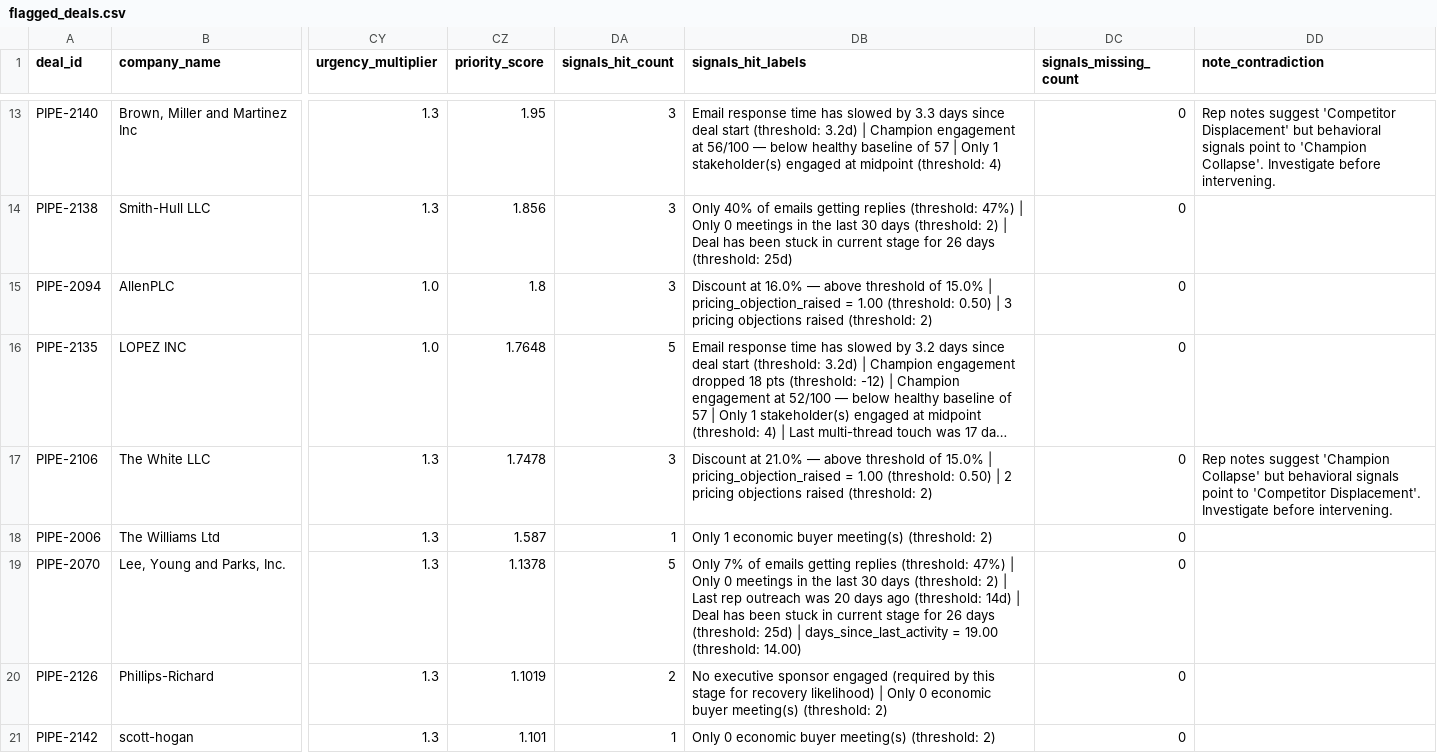
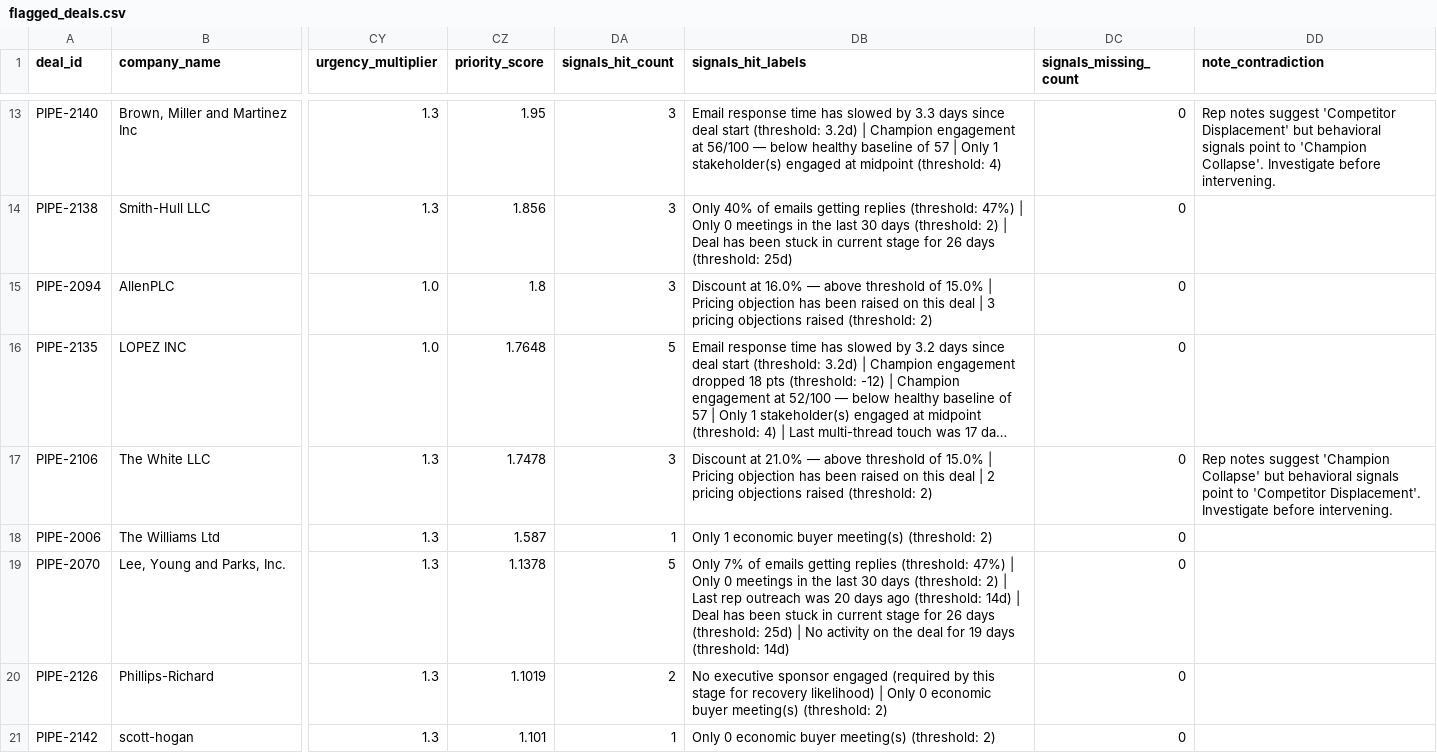
Before and after one commit to FakeJenton/deal-trajectory-engine, a CSV file: flagged_deals.csv, drawn as a sheet; only a part is shown, gaps mark what is left out; long unchanged cells end in …; the diff covers the shown part only; the diff names each change by its address in the sheet, - before the commit and + after, or states it on an @@ line.

```diff
--- a/flagged_deals.csv
+++ b/flagged_deals.csv
-DB15 (signals_hit_labels): …15.0% | pricing_objection_raised = 1.00 (threshold: 0.50) | 3…
+DB15 (signals_hit_labels): …15.0% | Pricing objection has been raised on this deal | 3…
-DB17 (signals_hit_labels): …15.0% | pricing_objection_raised = 1.00 (threshold: 0.50) | 2…
+DB17 (signals_hit_labels): …15.0% | Pricing objection has been raised on this deal | 2…
-DB19 (signals_hit_labels): …25d) | days_since_last_activity = 19.00 (threshold: 14.00)
+DB19 (signals_hit_labels): …25d) | No activity on the deal for 19 days (threshold: 14d)
```
Also changed, not shown: 6 edited cells elsewhere in this file, scored_pipeline.csv, 28 other files.
